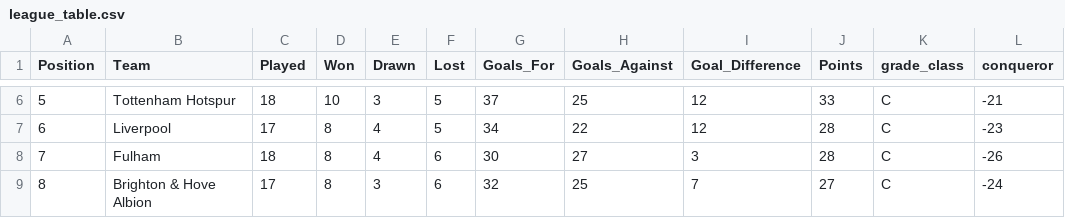
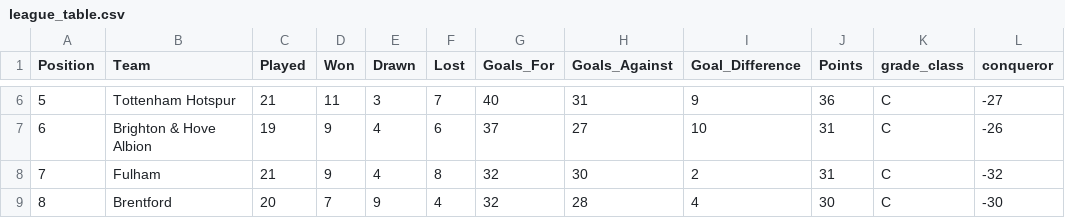
Before and after one commit to George-Michael-Dagogo/Premier_League_Stats, a CSV file: csv_dir/league_table.csv, drawn as a sheet; only a part is shown, gaps mark what is left out; the diff covers the shown part only.

```diff
--- a/csv_dir/league_table.csv
+++ b/csv_dir/league_table.csv
@@ -6,4 +6,4 @@ Position,Team,Played,Won,Drawn,Lost,Goals_For,Goals_Against,Goal_Difference,Poin
-5,Tottenham Hotspur,18,10,3,5,37,25,12,33,C,-21
-6,Liverpool,17,8,4,5,34,22,12,28,C,-23
-7,Fulham,18,8,4,6,30,27,3,28,C,-26
-8,Brighton & Hove Albion,17,8,3,6,32,25,7,27,C,-24
+5,Tottenham Hotspur,21,11,3,7,40,31,9,36,C,-27
+6,Brighton & Hove Albion,19,9,4,6,37,27,10,31,C,-26
+7,Fulham,21,9,4,8,32,30,2,31,C,-32
+8,Brentford,20,7,9,4,32,28,4,30,C,-30
```
Also changed, not shown: 131 edited cells elsewhere in this file, csv_dir/all_time_table.csv, csv_dir/assists.csv, 7 other files.
